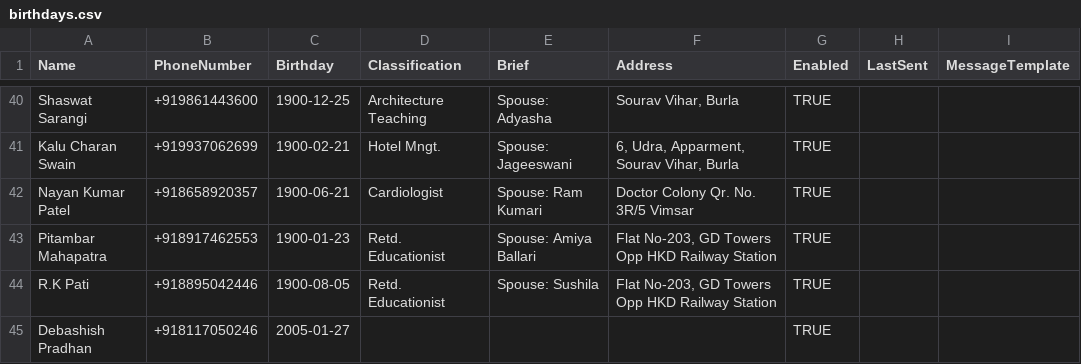
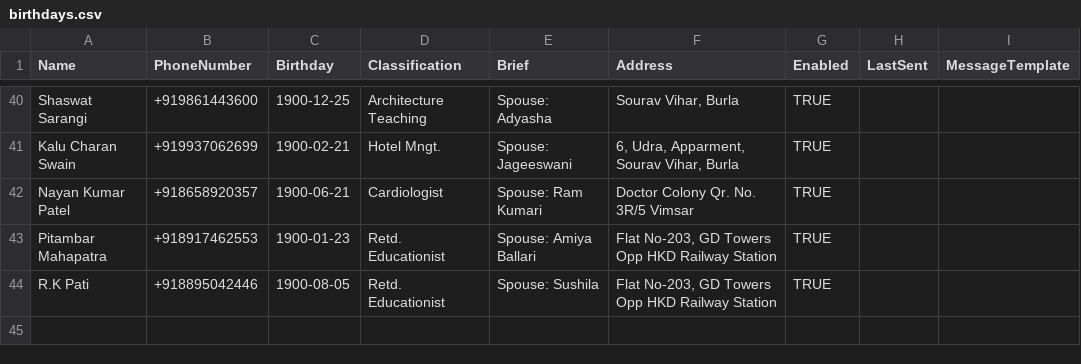
Before and after one commit to Manas-Dikshit/Messenger_Automation, a CSV file: data/birthdays.csv, drawn as a sheet; only a part is shown, gaps mark what is left out.

```diff
--- a/data/birthdays.csv
+++ b/data/birthdays.csv
@@ -44,2 +44 @@ Pitambar Mahapatra,+918917462553,1900-01-23,Retd. Educationist,Spouse: Amiya Bal
 R.K Pati,+918895042446,1900-08-05,Retd. Educationist,Spouse: Sushila,"Flat No-203, GD Towers Opp HKD Railway Station",TRUE,,
-Debashish Pradhan,+918117050246,2005-01-27,,,,TRUE,,
```
